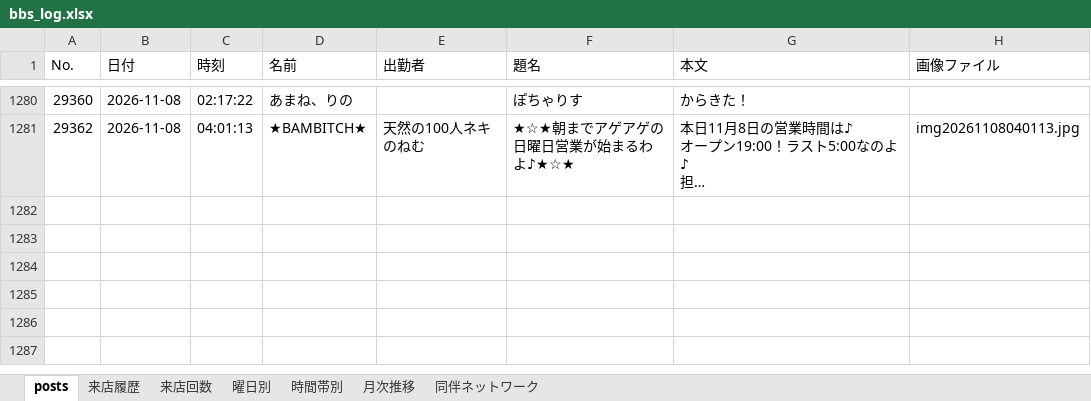
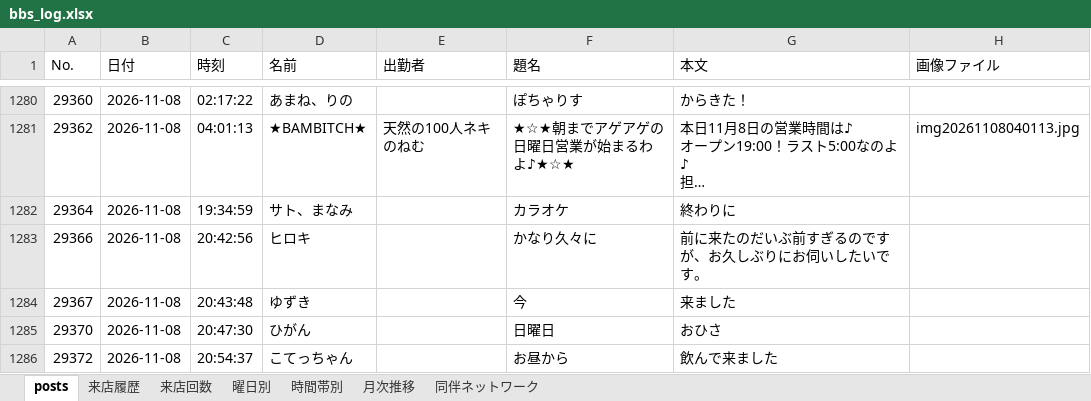
Before and after one commit to satoshiroid/bambitch-bbs-archiver, an Excel workbook: bbs_log.xlsx, sheet posts, drawn as a sheet; only a part is shown, gaps mark what is left out; long unchanged cells end in …; values as stored, in another font and other column widths than the file's, no borders; the diff covers the shown part only; the diff names each change by its address in the sheet, - before the commit and + after, or states it on an @@ line.

```diff
--- a/bbs_log.xlsx (sheet posts)
+++ b/bbs_log.xlsx (sheet posts)
+row 1282: 29364 | 2026-11-08 | 19:34:59 | サト、まなみ |  | カラオケ | 終わりに
+row 1283: 29366 | 2026-11-08 | 20:42:56 | ヒロキ |  | かなり久々に | 前に来たのだいぶ前すぎるのですが、お久しぶりにお伺いしたいです。
+row 1284: 29367 | 2026-11-08 | 20:43:48 | ゆずき |  | 今 | 来ました
+row 1285: 29370 | 2026-11-08 | 20:47:30 | ひがん |  | 日曜日 | おひさ
+row 1286: 29372 | 2026-11-08 | 20:54:37 | こてっちゃん |  | お昼から | 飲んで来ました
```
Also changed, not shown: 5 added rows elsewhere in this sheet, sheet 来店履歴, sheet 来店回数, sheet 時間帯別, sheet 同伴ネットワーク, sheet 曜日別, sheet 月次推移, 1 other file.
